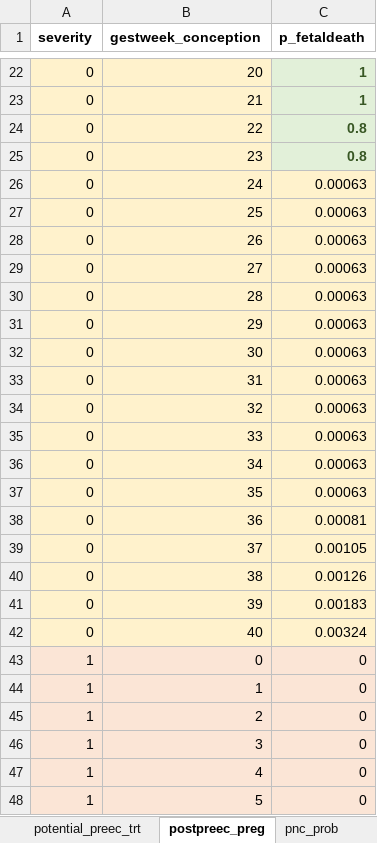
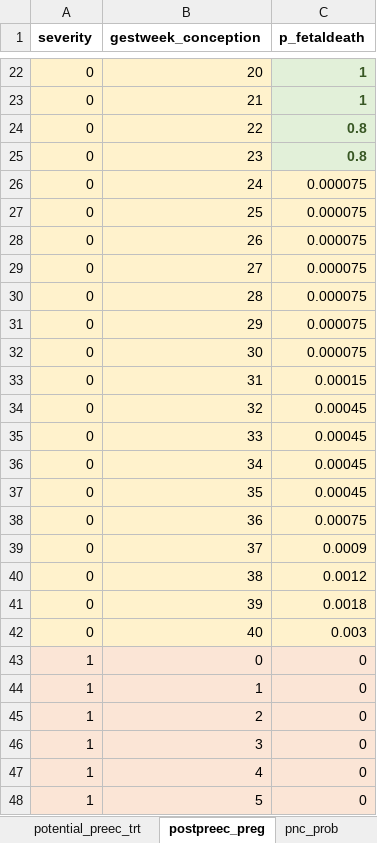
Before and after one commit to chasedlatour/preg_cohort_construction, an Excel workbook: Parameters_Abortion0_8_Preeclampsia0_8.xlsx, sheet postpreec_preg, drawn as a sheet; only a part is shown, gaps mark what is left out; values as stored, in another font and other column widths than the file's, no borders; the diff covers the shown part only; the diff names each change by its address in the sheet, - before the commit and + after, or states it on an @@ line.

```diff
--- a/Parameters_Abortion0_8_Preeclampsia0_8.xlsx (sheet postpreec_preg)
+++ b/Parameters_Abortion0_8_Preeclampsia0_8.xlsx (sheet postpreec_preg)
-C26:C32 (p_fetaldeath): 0.00063
+C26:C32 (p_fetaldeath): 0.000075
-C33 (p_fetaldeath): 0.00063
+C33 (p_fetaldeath): 0.00015
-C34:C37 (p_fetaldeath): 0.00063
+C34:C37 (p_fetaldeath): 0.00045
-C38 (p_fetaldeath): 0.00081
+C38 (p_fetaldeath): 0.00075
-C39 (p_fetaldeath): 0.00105
+C39 (p_fetaldeath): 0.0009
-C40 (p_fetaldeath): 0.00126
+C40 (p_fetaldeath): 0.0012
-C41 (p_fetaldeath): 0.00183
+C41 (p_fetaldeath): 0.0018
-C42 (p_fetaldeath): 0.00324
+C42 (p_fetaldeath): 0.003
```
Also changed, not shown: 34 edited cells elsewhere in this sheet, sheet potential_preg_untrt, sheet potential_preg_trt, sheet potential_preec_untrt, sheet potential_preec_trt, sheet SimParameters, formulas that keep their value, 2 other files.
